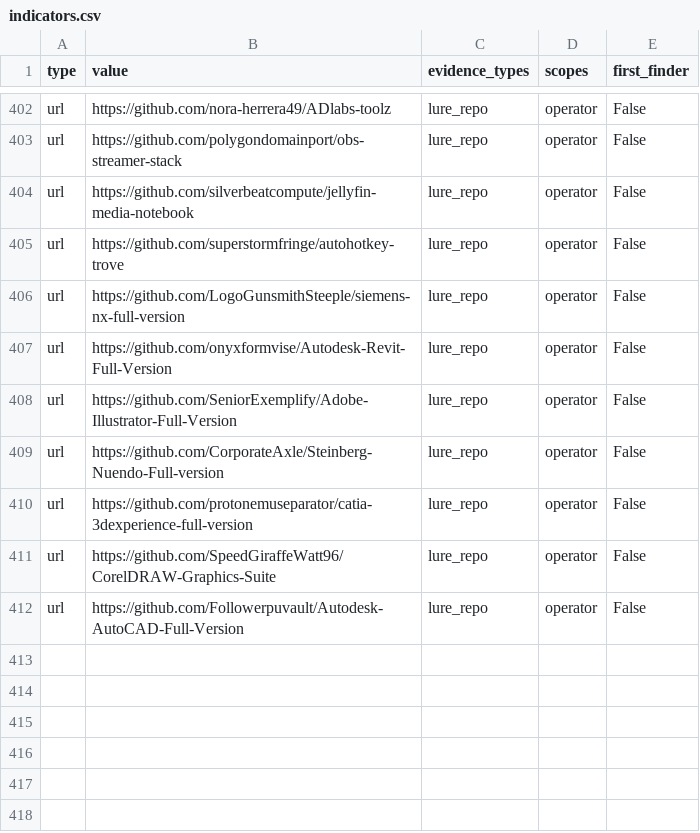
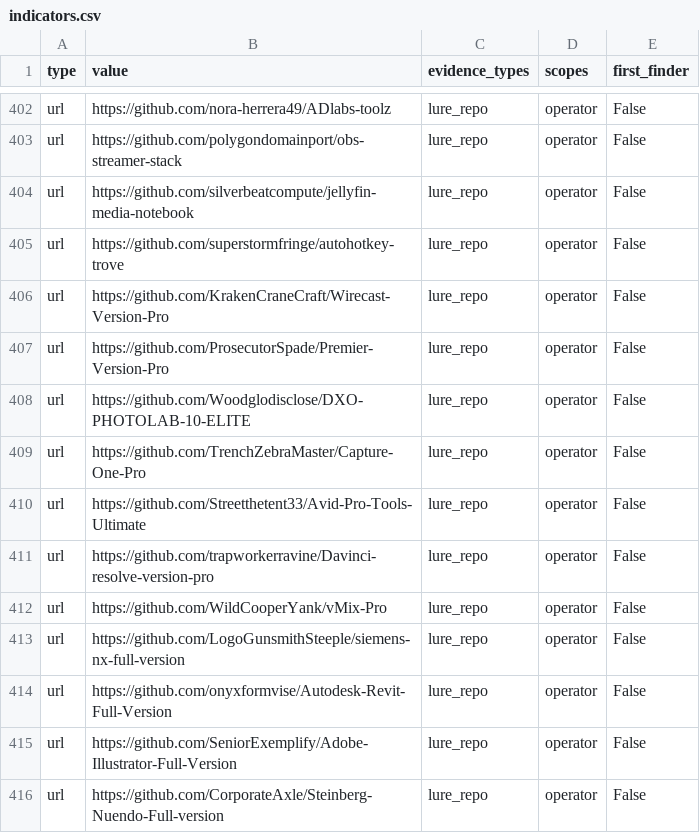
Before and after one commit to scoope3/groundwork, a CSV file: cases/windows-defender-cc-lure-repos/indicators.csv, drawn as a sheet; only a part is shown, gaps mark what is left out; the shorter side is filled out with more unchanged rows; the diff names each change by its address in the sheet, - before the commit and + after, or states it on an @@ line.

```diff
--- a/cases/windows-defender-cc-lure-repos/indicators.csv
+++ b/cases/windows-defender-cc-lure-repos/indicators.csv
+row 406: url | https://github.com/KrakenCraneCraft/Wirecast-Version-Pro | lure_repo | operator | False
+row 407: url | https://github.com/ProsecutorSpade/Premier-Version-Pro | lure_repo | operator | False
+row 408: url | https://github.com/Woodglodisclose/DXO-PHOTOLAB-10-ELITE | lure_repo | operator | False
+row 409: url | https://github.com/TrenchZebraMaster/Capture-One-Pro | lure_repo | operator | False
+row 410: url | https://github.com/Streetthetent33/Avid-Pro-Tools-Ultimate | lure_repo | operator | False
+row 411: url | https://github.com/trapworkerravine/Davinci-resolve-version-pro | lure_repo | operator | False
+row 412: url | https://github.com/WildCooperYank/vMix-Pro | lure_repo | operator | False
```
Also changed, not shown: feed/rolling-30d.csv, 4 other files.
